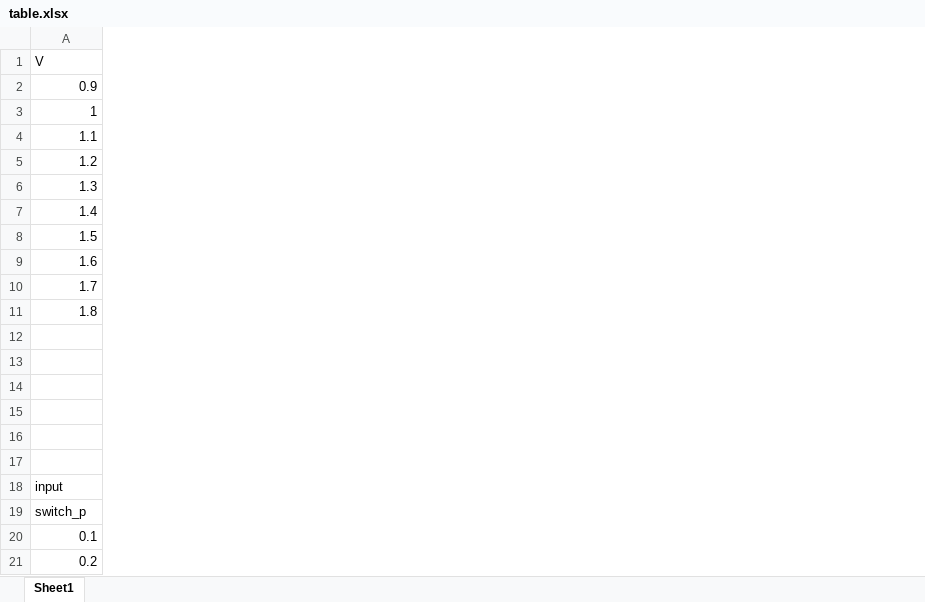
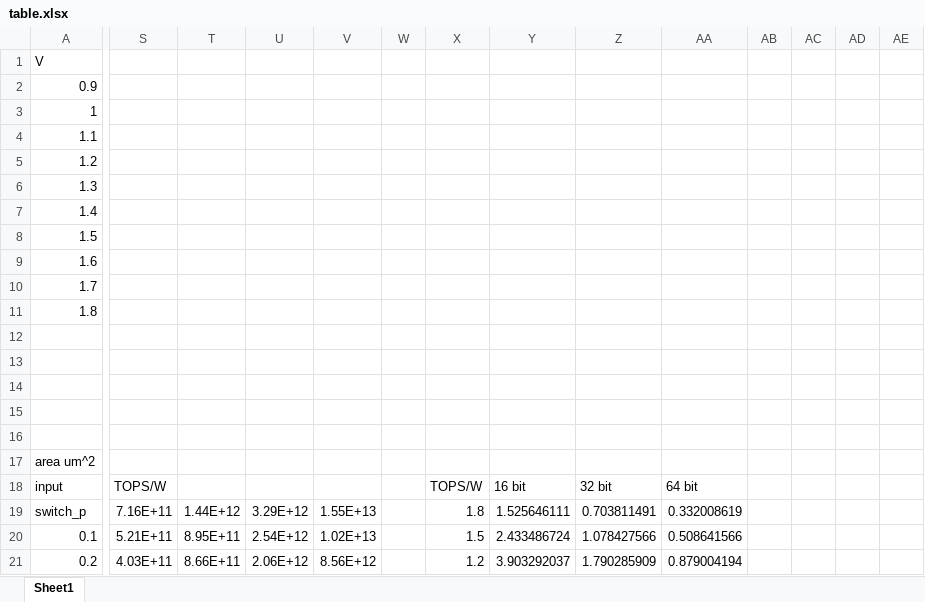
Before and after one commit to Oniontow/TTLiu_Project, an Excel workbook: tree/table.xlsx, sheet Sheet1, drawn as a sheet; only a part is shown, gaps mark what is left out; values as stored, in another font and other column widths than the file's, no borders; charts and pictures not drawn; rows hold the shown columns only; the diff covers the shown part only; the diff names each change by its address in the sheet, - before the commit and + after, or states it on an @@ line.

```diff
--- a/tree/table.xlsx (sheet Sheet1)
+++ b/tree/table.xlsx (sheet Sheet1)
+column S, rows 18-21: TOPS/W | 7.16E+11 | 5.21E+11 | 4.03E+11
+column T, rows 19-21: 1.44E+12 | 8.95E+11 | 8.66E+11
+column U, rows 19-21: 3.29E+12 | 2.54E+12 | 2.06E+12
+column V, rows 19-21: 1.55E+13 | 1.02E+13 | 8.56E+12
+column W, empty
+column X, rows 18-21: TOPS/W | 1.8 | 1.5 | 1.2
+column Y, rows 18-21: 16 bit | 1.525646111 | 2.433486724 | 3.903292037
+column Z, rows 18-21: 32 bit | 0.703811491 | 1.078427566 | 1.790285909
+column AA, rows 18-21: 64 bit | 0.332008619 | 0.508641566 | 0.879004194
+column AB, empty
+column AC, empty
+column AD, empty
+column AE, empty
-row 15: (empty)
+row 15: (empty)
-row 16: (empty)
+row 16: (empty)
-row 17: (empty)
+row 17: area um^2
```
Also changed, not shown: 146 edited cells elsewhere in this sheet, formulas that keep their value, charts or pictures, 1 other file.
